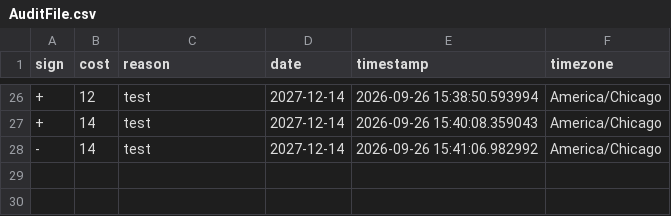
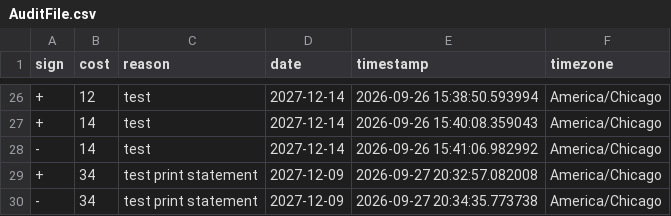
Before and after one commit to nithilak/monthly_expense_report, a CSV file: includes/AuditFile.csv, drawn as a sheet; only a part is shown, gaps mark what is left out.

```diff
--- a/includes/AuditFile.csv
+++ b/includes/AuditFile.csv
@@ -28 +28,3 @@ sign,cost,reason,date,timestamp,timezone
 -,14,"test",2027-12-14,2026-09-26 15:41:06.982992,America/Chicago
++,34,"test print statement",2027-12-09,2026-09-27 20:32:57.082008,America/Chicago
+-,34,"test print statement",2027-12-09,2026-09-27 20:34:35.773738,America/Chicago
```
Also changed, not shown: includes/2027Expenses/2027AuditFile.csv, includes/2027Expenses/Dec2027AuditFile.csv, 4 other files.
